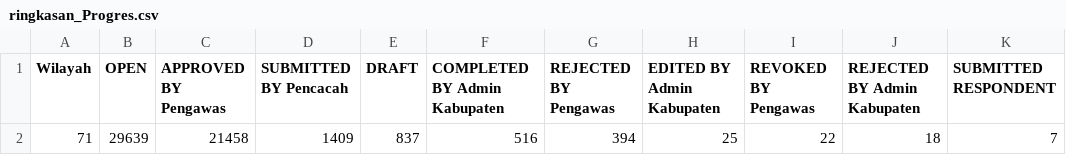
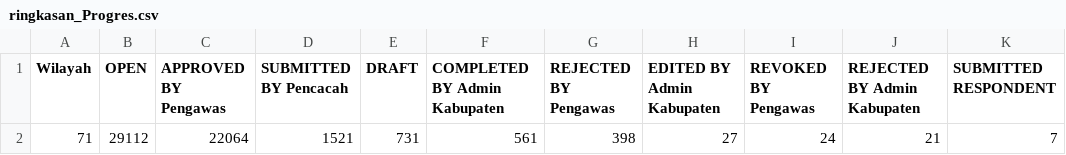
Before and after one commit to danimat15/fasih-sm-scrapper, a CSV file: dashboard/public/ringkasan_Progres.csv, drawn as a sheet.

```diff
--- a/dashboard/public/ringkasan_Progres.csv
+++ b/dashboard/public/ringkasan_Progres.csv
@@ -1,2 +1,2 @@
 Wilayah,OPEN,APPROVED BY Pengawas,SUBMITTED BY Pencacah,DRAFT,COMPLETED BY Admin Kabupaten,REJECTED BY Pengawas,EDITED BY Admin Kabupaten,REVOKED BY Pengawas,REJECTED BY Admin Kabupaten,SUBMITTED RESPONDENT
-71,29639,21458,1409,837,516,394,25,22,18,7
+71,29112,22064,1521,731,561,398,27,24,21,7
```
Also changed, not shown: dashboard/public/dashboard_scraped_data.csv, dashboard/public/dashboard_scraped_data_morning.csv, 6 other files.
